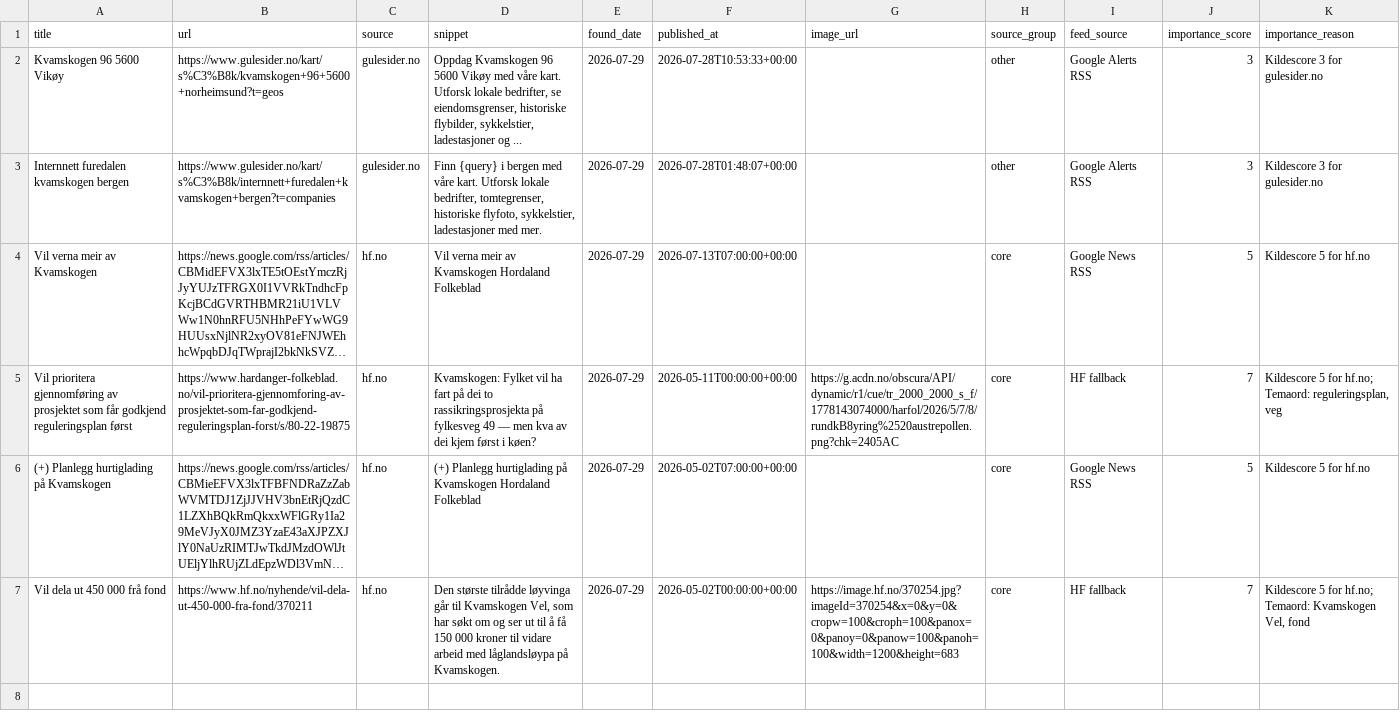
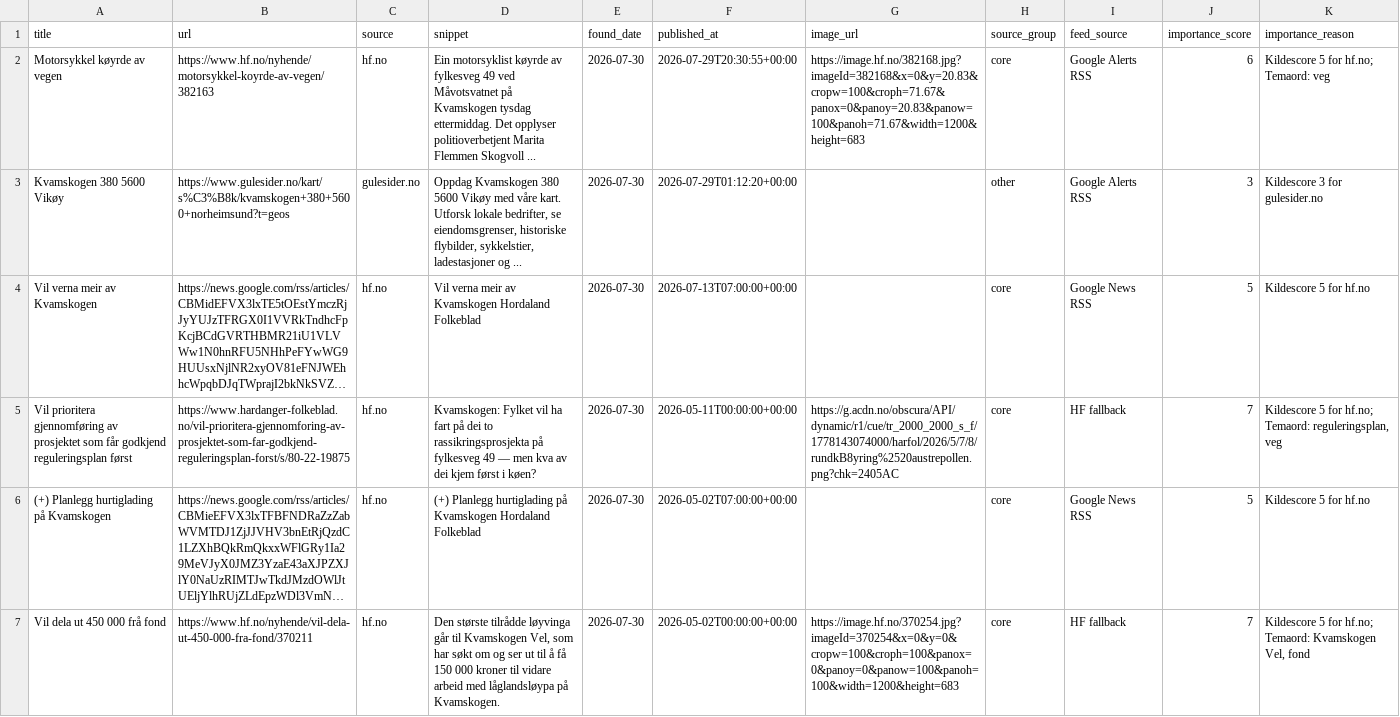
Before and after one commit to naessrobert-ui/visitkvamskogen, a CSV file: public/data/kvamskogen_news.csv, drawn as a sheet; long unchanged cells end in …; removed rows and columns are numbered as before the commit, all else as after; the diff names each change by its address in the sheet, - before the commit and + after, or states it on an @@ line.

```diff
--- a/public/data/kvamskogen_news.csv
+++ b/public/data/kvamskogen_news.csv
+row 2: Motorsykkel køyrde av vegen | https://www.hf.no/nyhende/motorsykkel-koyrde-av-vegen/382163 | hf.no | Ein motorsyklist køyrde av fylkesveg 49 ved Måvotsvatnet på Kvamskogen tysdag ettermiddag. Det opplyser politioverbetjent Marita Flemmen Skogvoll ... | 2026-07-30 | 2026-07-29T20:30:55+00:00 | https://image.hf.no/382168.jpg?imageId=382168&x=0&y=20.83&cropw=100&croph=71.67&panox=0&panoy=20.83&panow=100&panoh=71.67&width=1200&height=683 | core | Google Alerts RSS | 6 | Kildescore 5 for hf.no; Temaord: veg
-A3 (title): Kvamskogen 96 5600 Vikøy
+A3 (title): Kvamskogen 380 5600 Vikøy
-B3 (url): https://www.gulesider.no/kart/s%C3%B8k/kvamskogen+96+5600+norheimsund?t=geos
+B3 (url): https://www.gulesider.no/kart/s%C3%B8k/kvamskogen+380+5600+norheimsund?t=geos
-D3 (snippet): Oppdag Kvamskogen 96 5600 Vikøy…
+D3 (snippet): Oppdag Kvamskogen 380 5600 Vikøy…
-E3 (found_date): 2026-07-29
+E3 (found_date): 2026-07-30
-F3 (published_at): 2026-07-28T10:53:33+00:00
+F3 (published_at): 2026-07-29T01:12:20+00:00
-row 3: Internnett furedalen kvamskogen bergen | https://www.gulesider.no/kart/s%C3%B8k/internnett+furedalen+kvamskogen+bergen?t=companies | gulesider.no | Finn {query} i bergen med våre kart. Utforsk lokale bedrifter, tomtegrenser, historiske flyfoto, sykkelstier, ladestasjoner med mer. | 2026-07-29 | 2026-07-28T01:48:07+00:00 |  | other | Google Alerts RSS | 3 | Kildescore 3 for gulesider.no
-E4:E7 (found_date): 2026-07-29
+E4:E7 (found_date): 2026-07-30
```
Also changed, not shown: 3 other files.
